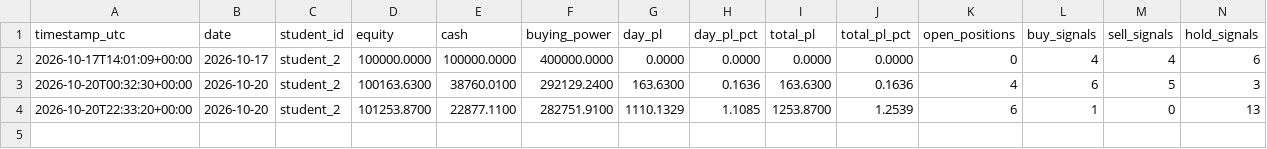
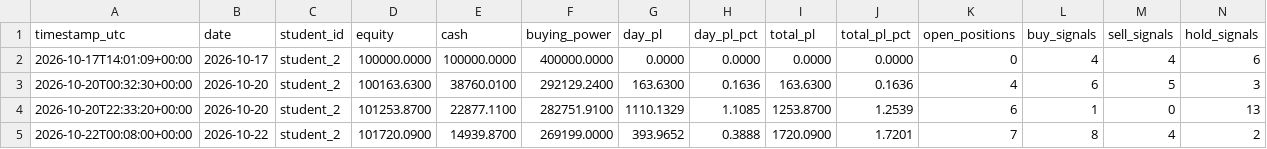
Before and after one commit to Anonymous-2924/ai-trading-system, a CSV file: trading-logs/student_2.csv, drawn as a sheet; only a part is shown; rows hold the shown columns only; the diff names each change by its address in the sheet, - before the commit and + after, or states it on an @@ line.

```diff
--- a/trading-logs/student_2.csv
+++ b/trading-logs/student_2.csv
+row 5: 2026-10-22T00:08:00+00:00 | 2026-10-22 | student_2 | 101720.0900 | 14939.8700 | 269199.0000 | 393.9652 | 0.3888 | 1720.0900 | 1.7201 | 7 | 8 | 4 | 2
```
Also changed, not shown: 1 other file.
